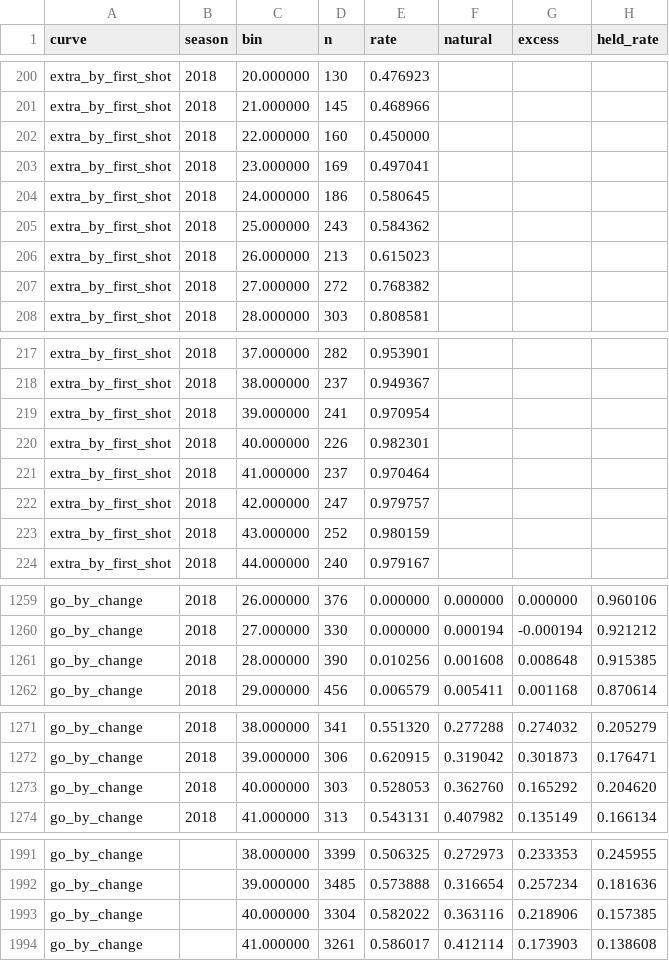
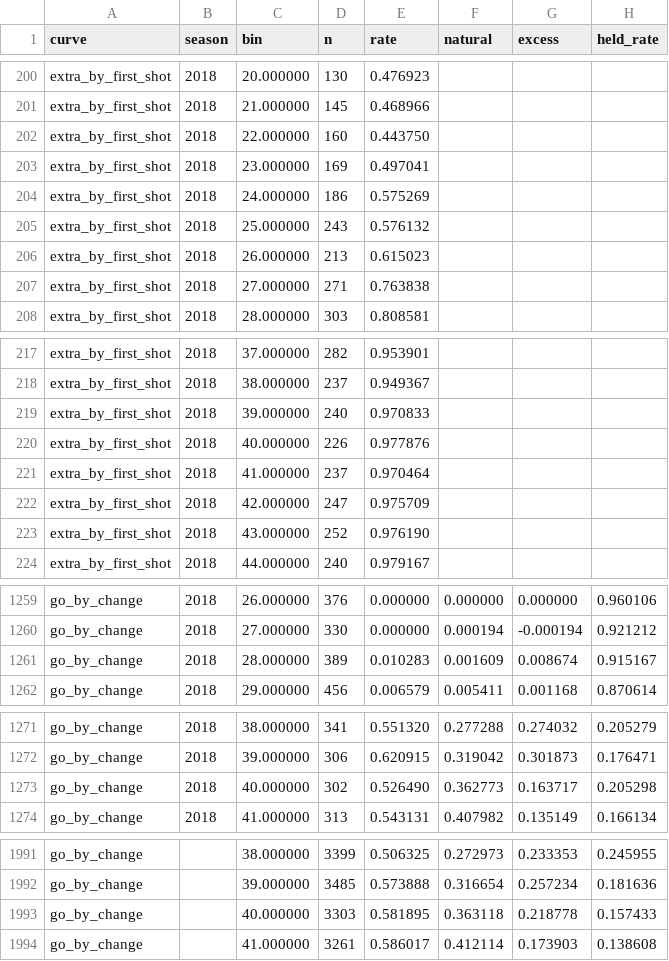
Before and after one commit to sportsdataverse/sportsdataverse-py, a CSV file: tools/models/nba_two_for_one_window.csv, drawn as a sheet; only a part is shown, gaps mark what is left out; the diff covers the shown part only.

```diff
--- a/tools/models/nba_two_for_one_window.csv
+++ b/tools/models/nba_two_for_one_window.csv
@@ -201,8 +201,8 @@ extra_by_first_shot,2018,20.000000,130,0.476923,,,
 extra_by_first_shot,2018,21.000000,145,0.468966,,,
-extra_by_first_shot,2018,22.000000,160,0.450000,,,
+extra_by_first_shot,2018,22.000000,160,0.443750,,,
 extra_by_first_shot,2018,23.000000,169,0.497041,,,
-extra_by_first_shot,2018,24.000000,186,0.580645,,,
-extra_by_first_shot,2018,25.000000,243,0.584362,,,
+extra_by_first_shot,2018,24.000000,186,0.575269,,,
+extra_by_first_shot,2018,25.000000,243,0.576132,,,
 extra_by_first_shot,2018,26.000000,213,0.615023,,,
-extra_by_first_shot,2018,27.000000,272,0.768382,,,
+extra_by_first_shot,2018,27.000000,271,0.763838,,,
 extra_by_first_shot,2018,28.000000,303,0.808581,,,
@@ -218,7 +218,7 @@ extra_by_first_shot,2018,37.000000,282,0.953901,,,
 extra_by_first_shot,2018,38.000000,237,0.949367,,,
-extra_by_first_shot,2018,39.000000,241,0.970954,,,
-extra_by_first_shot,2018,40.000000,226,0.982301,,,
+extra_by_first_shot,2018,39.000000,240,0.970833,,,
+extra_by_first_shot,2018,40.000000,226,0.977876,,,
 extra_by_first_shot,2018,41.000000,237,0.970464,,,
-extra_by_first_shot,2018,42.000000,247,0.979757,,,
-extra_by_first_shot,2018,43.000000,252,0.980159,,,
+extra_by_first_shot,2018,42.000000,247,0.975709,,,
+extra_by_first_shot,2018,43.000000,252,0.976190,,,
 extra_by_first_shot,2018,44.000000,240,0.979167,,,
@@ -1260,3 +1260,3 @@ go_by_change,2018,26.000000,376,0.000000,0.000000,0.000000,0.960106
 go_by_change,2018,27.000000,330,0.000000,0.000194,-0.000194,0.921212
-go_by_change,2018,28.000000,390,0.010256,0.001608,0.008648,0.915385
+go_by_change,2018,28.000000,389,0.010283,0.001609,0.008674,0.915167
 go_by_change,2018,29.000000,456,0.006579,0.005411,0.001168,0.870614
@@ -1272,3 +1272,3 @@ go_by_change,2018,38.000000,341,0.551320,0.277288,0.274032,0.205279
 go_by_change,2018,39.000000,306,0.620915,0.319042,0.301873,0.176471
-go_by_change,2018,40.000000,303,0.528053,0.362760,0.165292,0.204620
+go_by_change,2018,40.000000,302,0.526490,0.362773,0.163717,0.205298
 go_by_change,2018,41.000000,313,0.543131,0.407982,0.135149,0.166134
@@ -1992,3 +1992,3 @@ go_by_change,,38.000000,3399,0.506325,0.272973,0.233353,0.245955
 go_by_change,,39.000000,3485,0.573888,0.316654,0.257234,0.181636
-go_by_change,,40.000000,3304,0.582022,0.363116,0.218906,0.157385
+go_by_change,,40.000000,3303,0.581895,0.363118,0.218778,0.157433
 go_by_change,,41.000000,3261,0.586017,0.412114,0.173903,0.138608
```
Also changed, not shown: 147 edited cells elsewhere in this file, 10 other files.
